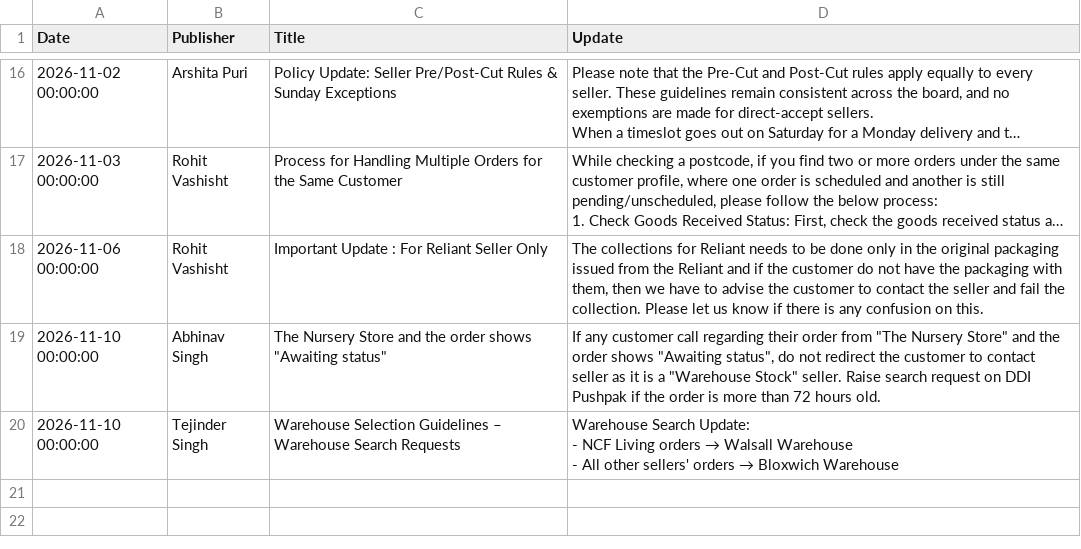
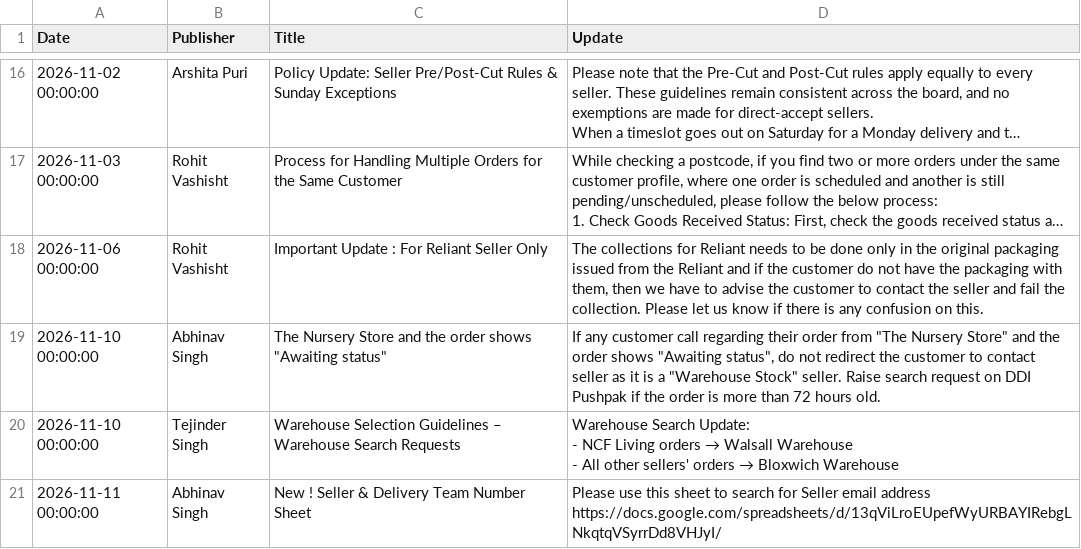
Before and after one commit to Furdeco/UpdateCentre, a CSV file: updates.csv, drawn as a sheet; only a part is shown, gaps mark what is left out; long unchanged cells end in …; ↵ is a line break in a cell; the diff names each change by its address in the sheet, - before the commit and + after, or states it on an @@ line.

```diff
--- a/updates.csv
+++ b/updates.csv
+row 21: 2026-11-11 00:00:00 | Abhinav Singh | New ! Seller & Delivery Team Number Sheet | Please use this sheet to search for Seller email address ↵ https://docs.google.com/spreadsheets/d/13qViLroEUpefWyURBAYIRebgLNkqtqVSyrrDd8VHJyI/
```
Also changed, not shown: 1 other file.
